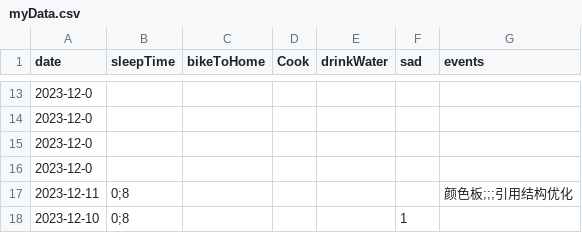
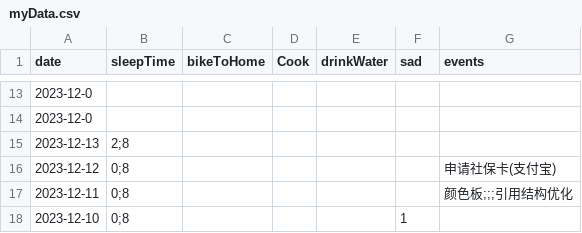
Before and after one commit to 2198764529/obsidian, a CSV file: content/data/myData.csv, drawn as a sheet; only a part is shown, gaps mark what is left out; removed rows and columns are numbered as before the commit, all else as after; the diff names each change by its address in the sheet, - before the commit and + after, or states it on an @@ line.

```diff
--- a/content/data/myData.csv
+++ b/content/data/myData.csv
-row 15: 2023-12-0
-row 16: 2023-12-0
+row 15: 2023-12-13 | 2;8
+row 16: 2023-12-12 | 0;8 |  |  |  |  | 申请社保卡(支付宝)
```
Also changed, not shown: 29 other files.
